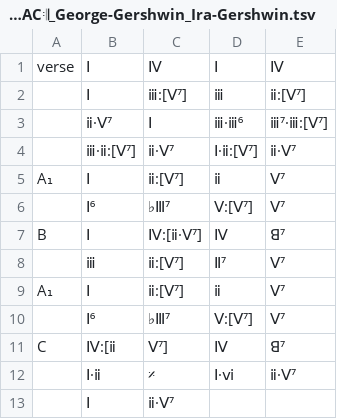
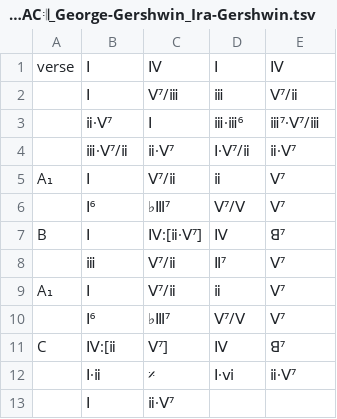
Before and after one commit to ericfont/romanjazz, a TSV file: charts/A-Foggy-Day_V𝄆ABAC𝄇_George-Gershwin_Ira-Gershwin.tsv, drawn as a sheet.

Commit message:
foggy day subscripted 2nd dom

```diff
--- a/charts/A-Foggy-Day_V𝄆ABAC𝄇_George-Gershwin_Ira-Gershwin.tsv
+++ b/charts/A-Foggy-Day_V𝄆ABAC𝄇_George-Gershwin_Ira-Gershwin.tsv
@@ -1,11 +1,11 @@
 verse	Ⅰ	Ⅳ	Ⅰ	Ⅳ
-	Ⅰ	ⅲ:[Ⅴ⁷]	ⅲ	ⅱ:[Ⅴ⁷]
-	ⅱ·Ⅴ⁷	Ⅰ	ⅲ·ⅲ⁶	ⅲ⁷·ⅲ:[Ⅴ⁷]
-	ⅲ·ⅱ:[Ⅴ⁷]	ⅱ·Ⅴ⁷	Ⅰ·ⅱ:[Ⅴ⁷]	ⅱ·Ⅴ⁷
-A₁	Ⅰ	ⅱ:[Ⅴ⁷]	ⅱ	Ⅴ⁷
-	Ⅰ⁶	♭Ⅲ⁷	Ⅴ:[Ⅴ⁷]	Ⅴ⁷
+	Ⅰ	Ⅴ⁷/ⅲ	ⅲ	Ⅴ⁷/ⅱ
+	ⅱ·Ⅴ⁷	Ⅰ	ⅲ·ⅲ⁶	ⅲ⁷·Ⅴ⁷/ⅲ
+	ⅲ·Ⅴ⁷/ⅱ	ⅱ·Ⅴ⁷	Ⅰ·Ⅴ⁷/ⅱ	ⅱ·Ⅴ⁷
+A₁	Ⅰ	Ⅴ⁷/ⅱ	ⅱ	Ⅴ⁷
+	Ⅰ⁶	♭Ⅲ⁷	Ⅴ⁷/Ⅴ	Ⅴ⁷
 B	Ⅰ	Ⅳ:[ⅱ·Ⅴ⁷]	Ⅳ	ꓭ⁷
-	ⅲ	ⅱ:[Ⅴ⁷]	Ⅱ⁷	Ⅴ⁷
-A₁	Ⅰ	ⅱ:[Ⅴ⁷]	ⅱ	Ⅴ⁷
-	Ⅰ⁶	♭Ⅲ⁷	Ⅴ:[Ⅴ⁷]	Ⅴ⁷
+	ⅲ	Ⅴ⁷/ⅱ	Ⅱ⁷	Ⅴ⁷
+A₁	Ⅰ	Ⅴ⁷/ⅱ	ⅱ	Ⅴ⁷
+	Ⅰ⁶	♭Ⅲ⁷	Ⅴ⁷/Ⅴ	Ⅴ⁷
 C	Ⅳ:[ⅱ	Ⅴ⁷]	Ⅳ	ꓭ⁷
```
Also changed, not shown: 1 other file.
